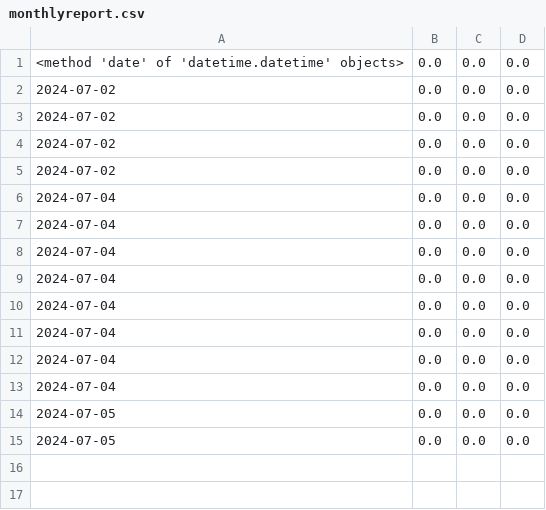
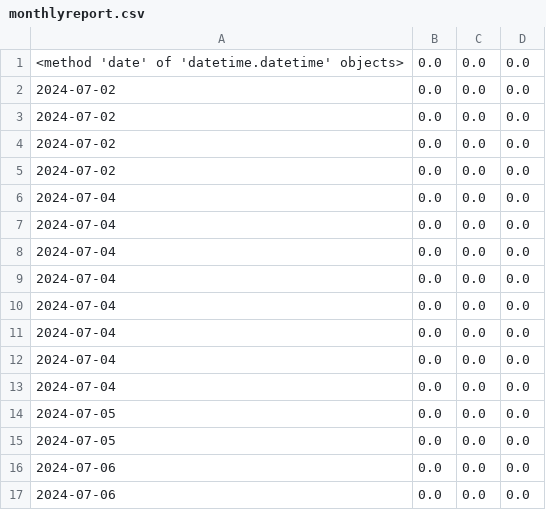
Before and after one commit to theconsultant12/trading-bot, a CSV file: monthlyreport.csv, drawn as a sheet.

```diff
--- a/monthlyreport.csv
+++ b/monthlyreport.csv
@@ -15 +15,3 @@
 2024-07-05,0.0,0.0,0.0
+2024-07-06,0.0,0.0,0.0
+2024-07-06,0.0,0.0,0.0
```
Also changed, not shown: 3 other files.
